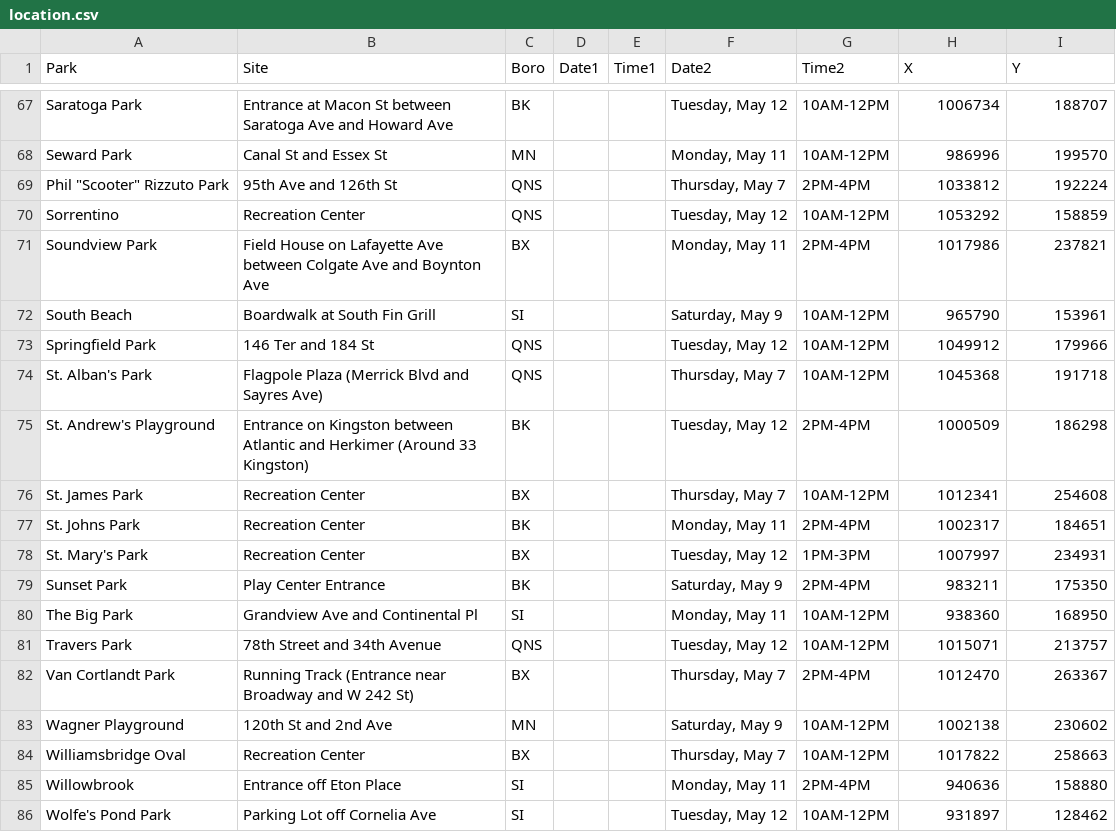
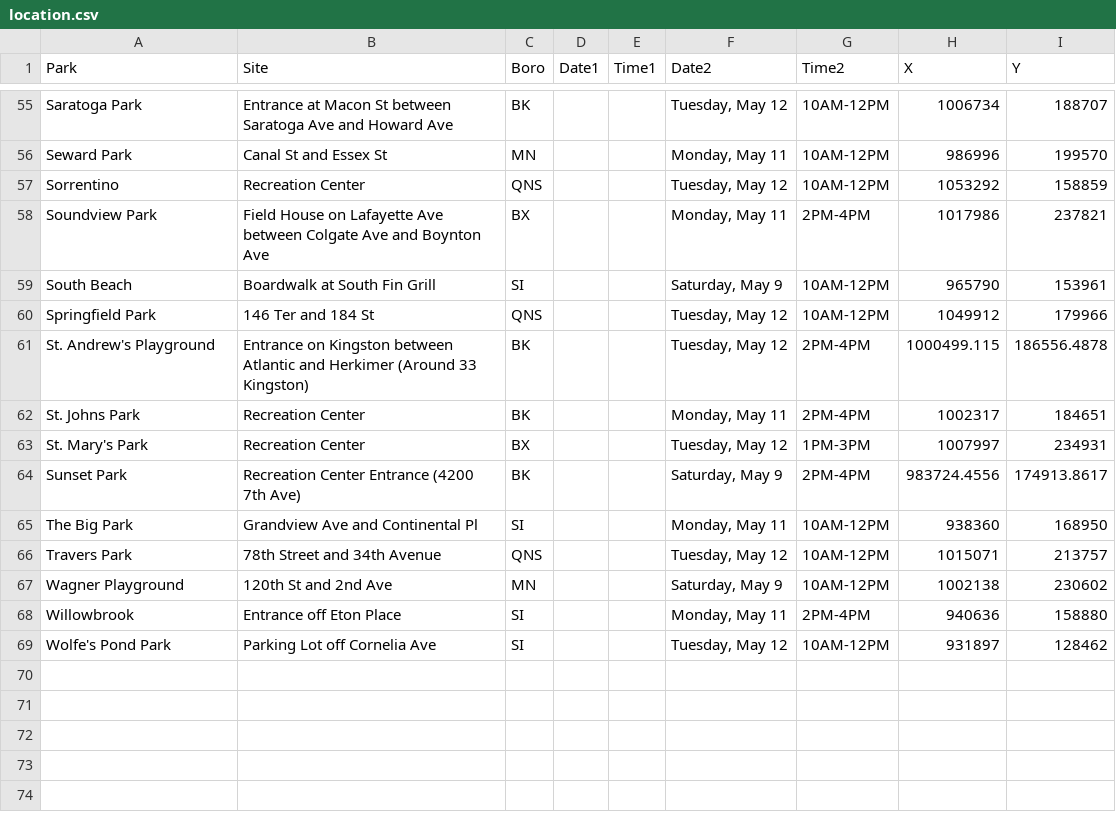
Before and after one commit to CityOfNewYork/face-coverings, a CSV file: src/data/location.csv, drawn as a sheet; only a part is shown, gaps mark what is left out; the diff covers the shown part only.

```diff
--- a/src/data/location.csv
+++ b/src/data/location.csv
@@ -69 +56,0 @@
-"Phil ""Scooter"" Rizzuto Park","95th Ave and 126th St","QNS","","","Thursday, May 7","2PM-4PM","1033812","192224"
@@ -74,3 +61 @@
-"St. Alban's Park","Flagpole Plaza (Merrick Blvd and Sayres Ave)","QNS","","","Thursday, May 7","10AM-12PM","1045368","191718"
-"St. Andrew's Playground","Entrance on Kingston between Atlantic and Herkimer (Around 33 Kingston)","BK","","","Tuesday, May 12","2PM-4PM","1000509","186298"
-"St. James Park","Recreation Center","BX","","","Thursday, May 7","10AM-12PM","1012341","254608"
+St. Andrew's Playground,Entrance on Kingston between Atlantic and Herkimer (Around 33 Kingston),BK,,,"Tuesday, May 12",2PM-4PM,1000499.115,186556.4878
@@ -79 +64 @@
-"Sunset Park","Play Center Entrance","BK","","","Saturday, May 9","2PM-4PM","983211","175350"
+Sunset Park,Recreation Center Entrance (4200 7th Ave),BK,,,"Saturday, May 9",2PM-4PM,983724.4556,174913.8617
@@ -82 +66,0 @@
-"Van Cortlandt Park","Running Track (Entrance near Broadway and W 242 St)","BX","","","Thursday, May 7","2PM-4PM","1012470","263367"
@@ -84 +67,0 @@
-"Williamsbridge Oval","Recreation Center","BX","","","Thursday, May 7","10AM-12PM","1017822","258663"
```
Also changed, not shown: 12 removed rows, 3 moved rows and 9 edited cells elsewhere in this file, 1 other file.
